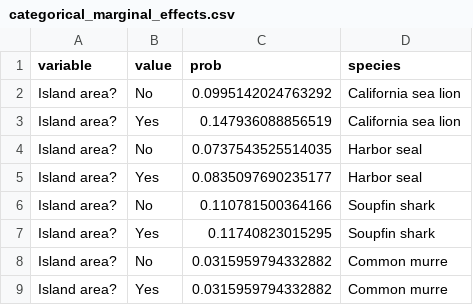
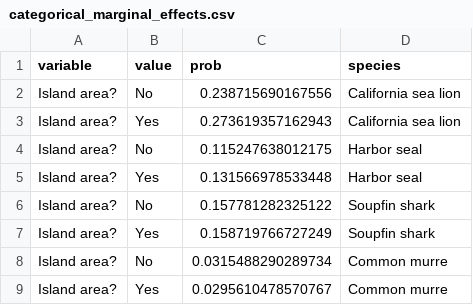
Before and after one commit to tinafang-1207/ca_set_gillnet_bycatch, a CSV file: model_result/categorical_marginal_effects.csv, drawn as a sheet.

```diff
--- a/model_result/categorical_marginal_effects.csv
+++ b/model_result/categorical_marginal_effects.csv
@@ -1,9 +1,9 @@
 "variable","value","prob","species"
-"Island area?","No",0.0995142024763292,"California sea lion"
-"Island area?","Yes",0.147936088856519,"California sea lion"
-"Island area?","No",0.0737543525514035,"Harbor seal"
-"Island area?","Yes",0.0835097690235177,"Harbor seal"
-"Island area?","No",0.110781500364166,"Soupfin shark"
-"Island area?","Yes",0.11740823015295,"Soupfin shark"
-"Island area?","No",0.0315959794332882,"Common murre"
-"Island area?","Yes",0.0315959794332882,"Common murre"
+"Island area?","No",0.238715690167556,"California sea lion"
+"Island area?","Yes",0.273619357162943,"California sea lion"
+"Island area?","No",0.115247638012175,"Harbor seal"
+"Island area?","Yes",0.131566978533448,"Harbor seal"
+"Island area?","No",0.157781282325122,"Soupfin shark"
+"Island area?","Yes",0.158719766727249,"Soupfin shark"
+"Island area?","No",0.0315488290289734,"Common murre"
+"Island area?","Yes",0.0295610478570767,"Common murre"
```
Also changed, not shown: model_result/temporal_prediction.csv, model_result/variable_importance.csv, 14 other files.
